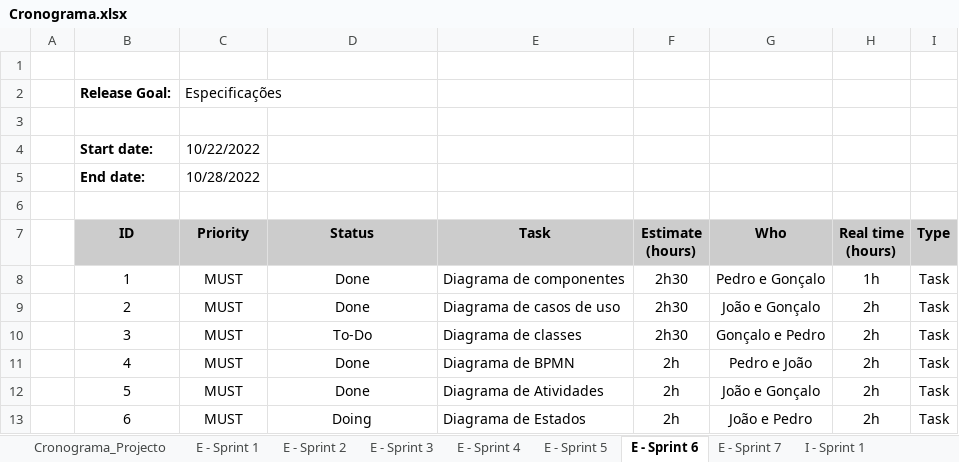
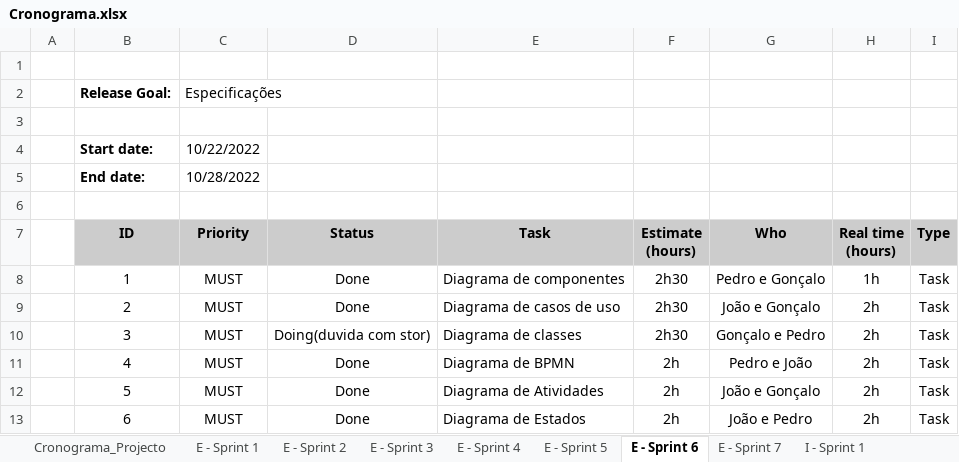
Before and after one commit to Presentation12/Ipca_Gym, an Excel workbook: Cronograma.xlsx, sheet E - Sprint 6, drawn as a sheet; values as stored, in another font and other column widths than the file's, no borders; the diff names each change by its address in the sheet, - before the commit and + after, or states it on an @@ line.

Commit message:
estados finalizado + diagrama classes (duvida com stor)

```diff
--- a/Cronograma.xlsx (sheet E - Sprint 6)
+++ b/Cronograma.xlsx (sheet E - Sprint 6)
-D10 (Status): To-Do
+D10 (Status): Doing(duvida com stor)
-D13 (Status): Doing
+D13 (Status): Done
```
Also changed, not shown: 6 other files.
